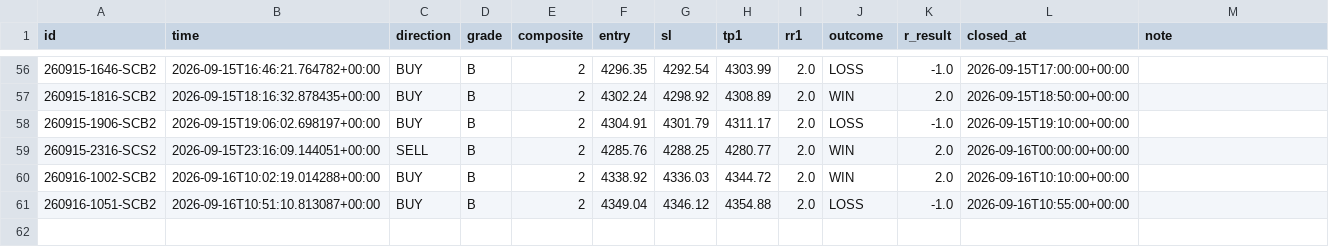
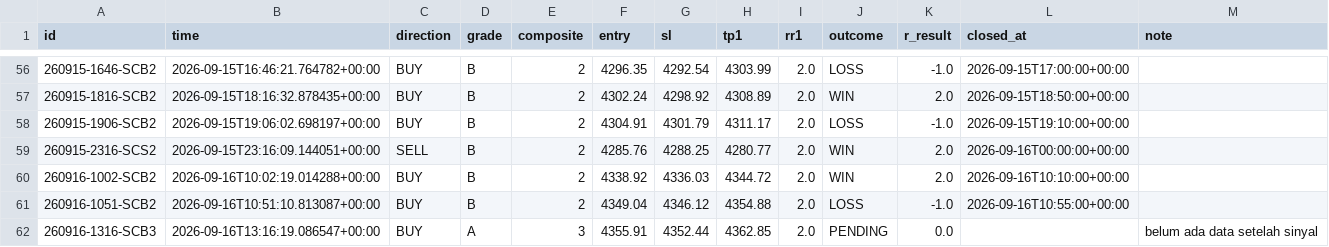
Before and after one commit to thesarpandjiux/xausignal, a CSV file: journal.csv, drawn as a sheet; only a part is shown, gaps mark what is left out; the diff names each change by its address in the sheet, - before the commit and + after, or states it on an @@ line.

```diff
--- a/journal.csv
+++ b/journal.csv
+row 62: 260916-1316-SCB3 | 2026-09-16T13:16:19.086547+00:00 | BUY | A | 3 | 4355.91 | 4352.44 | 4362.85 | 2.0 | PENDING | 0.0 |  | belum ada data setelah sinyal
```
Also changed, not shown: journal_shadow.csv, scalp_decisions.csv, 5 other files.
